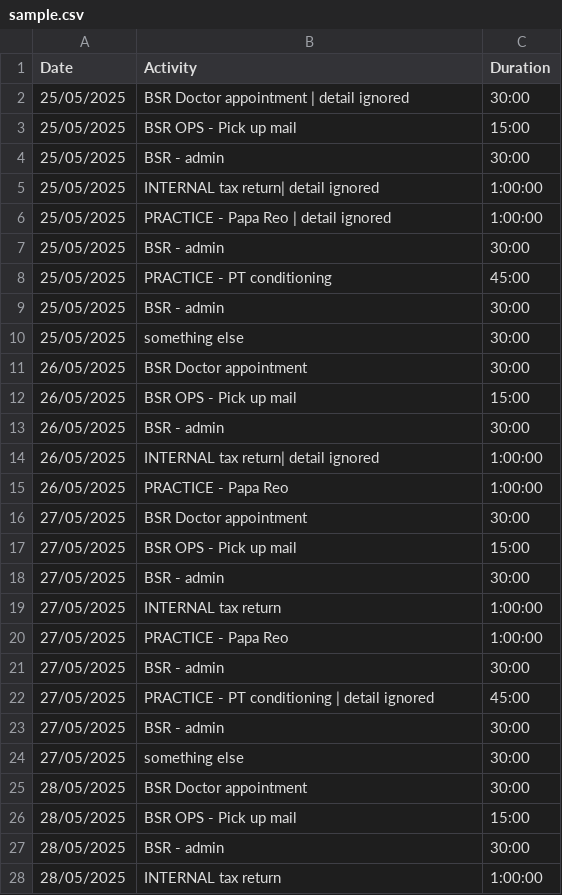
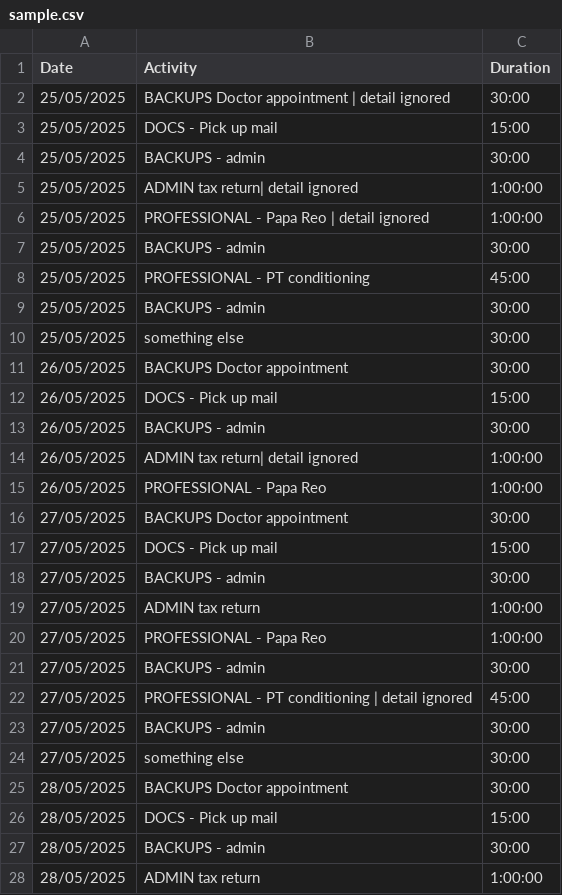
Before and after one commit to manuerwin/summarise-time, a CSV file: sample.csv, drawn as a sheet; only a part is shown; the diff covers the shown part only.

```diff
--- a/sample.csv
+++ b/sample.csv
@@ -1,28 +1,28 @@
 Date, Activity, Duration
-25/05/2025, BSR Doctor appointment | detail ignored, 30:00
-25/05/2025, BSR OPS - Pick up mail, 15:00
-25/05/2025, BSR - admin, 30:00
-25/05/2025, INTERNAL tax return| detail ignored, 1:00:00
-25/05/2025, PRACTICE - Papa Reo  | detail ignored, 1:00:00
-25/05/2025, BSR - admin, 30:00
-25/05/2025, PRACTICE - PT conditioning, 45:00
-25/05/2025, BSR - admin, 30:00
+25/05/2025, BACKUPS Doctor appointment | detail ignored, 30:00
+25/05/2025, DOCS - Pick up mail, 15:00
+25/05/2025, BACKUPS - admin, 30:00
+25/05/2025, ADMIN tax return| detail ignored, 1:00:00
+25/05/2025, PROFESSIONAL - Papa Reo  | detail ignored, 1:00:00
+25/05/2025, BACKUPS - admin, 30:00
+25/05/2025, PROFESSIONAL - PT conditioning, 45:00
+25/05/2025, BACKUPS - admin, 30:00
 25/05/2025, something else, 30:00
-26/05/2025, BSR Doctor appointment, 30:00
-26/05/2025, BSR OPS - Pick up mail, 15:00
-26/05/2025, BSR - admin, 30:00
-26/05/2025, INTERNAL tax return| detail ignored, 1:00:00
-26/05/2025, PRACTICE - Papa Reo, 1:00:00
-27/05/2025, BSR Doctor appointment, 30:00
-27/05/2025, BSR OPS - Pick up mail, 15:00
-27/05/2025, BSR - admin, 30:00
-27/05/2025, INTERNAL tax return, 1:00:00
-27/05/2025, PRACTICE - Papa Reo, 1:00:00
-27/05/2025, BSR - admin, 30:00
-27/05/2025, PRACTICE - PT conditioning | detail ignored, 45:00
-27/05/2025, BSR - admin, 30:00
+26/05/2025, BACKUPS Doctor appointment, 30:00
+26/05/2025, DOCS - Pick up mail, 15:00
+26/05/2025, BACKUPS - admin, 30:00
+26/05/2025, ADMIN tax return| detail ignored, 1:00:00
+26/05/2025, PROFESSIONAL - Papa Reo, 1:00:00
+27/05/2025, BACKUPS Doctor appointment, 30:00
+27/05/2025, DOCS - Pick up mail, 15:00
+27/05/2025, BACKUPS - admin, 30:00
+27/05/2025, ADMIN tax return, 1:00:00
+27/05/2025, PROFESSIONAL - Papa Reo, 1:00:00
+27/05/2025, BACKUPS - admin, 30:00
+27/05/2025, PROFESSIONAL - PT conditioning | detail ignored, 45:00
+27/05/2025, BACKUPS - admin, 30:00
 27/05/2025, something else, 30:00
-28/05/2025, BSR Doctor appointment, 30:00
-28/05/2025, BSR OPS - Pick up mail, 15:00
-28/05/2025, BSR - admin, 30:00
-28/05/2025, INTERNAL tax return, 1:00:00
+28/05/2025, BACKUPS Doctor appointment, 30:00
+28/05/2025, DOCS - Pick up mail, 15:00
+28/05/2025, BACKUPS - admin, 30:00
+28/05/2025, ADMIN tax return, 1:00:00
```
Also changed, not shown: 1 edited cell elsewhere in this file, 4 other files.
